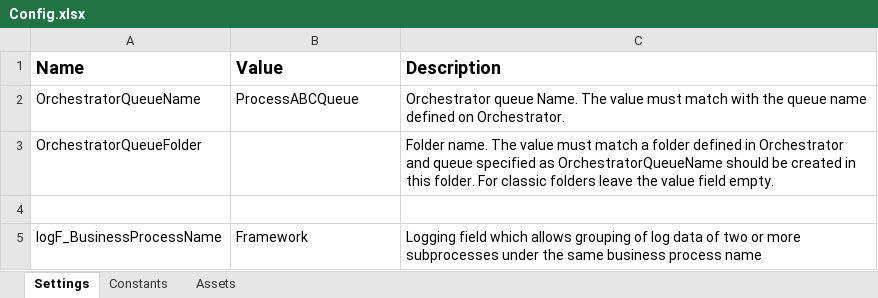
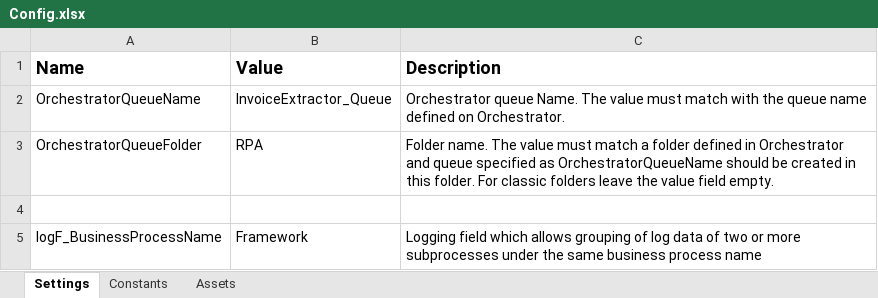
Before and after one commit to VladRo26/RpaProjectPerfomer, an Excel workbook: Data/Config.xlsx, sheet Settings, drawn as a sheet; values as stored, in another font and other column widths than the file's, no borders; the diff names each change by its address in the sheet, - before the commit and + after, or states it on an @@ line.

```diff
--- a/Data/Config.xlsx (sheet Settings)
+++ b/Data/Config.xlsx (sheet Settings)
-B2 (Value): ProcessABCQueue
+B2 (Value): InvoiceExtractor_Queue
-B3 (Value): (empty)
+B3 (Value): RPA
```
Also changed, not shown: 11 other files.
